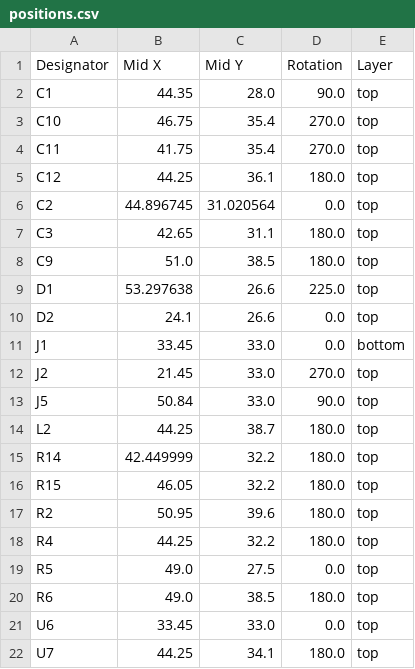
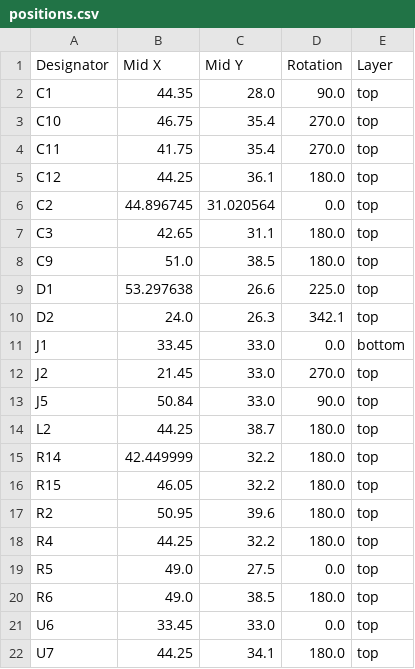
Before and after one commit to revk/ESP32-LED, a CSV file: PCB/LED/production/positions.csv, drawn as a sheet.

```diff
--- a/PCB/LED/production/positions.csv
+++ b/PCB/LED/production/positions.csv
@@ -9,3 +9,3 @@ C9,51.0,38.5,180.0,top
 D1,53.297638,26.6,225.0,top
-D2,24.1,26.6,0.0,top
+D2,24.0,26.3,342.1,top
 J1,33.45,33.0,0.0,bottom
```
Also changed, not shown: 5 other files.
